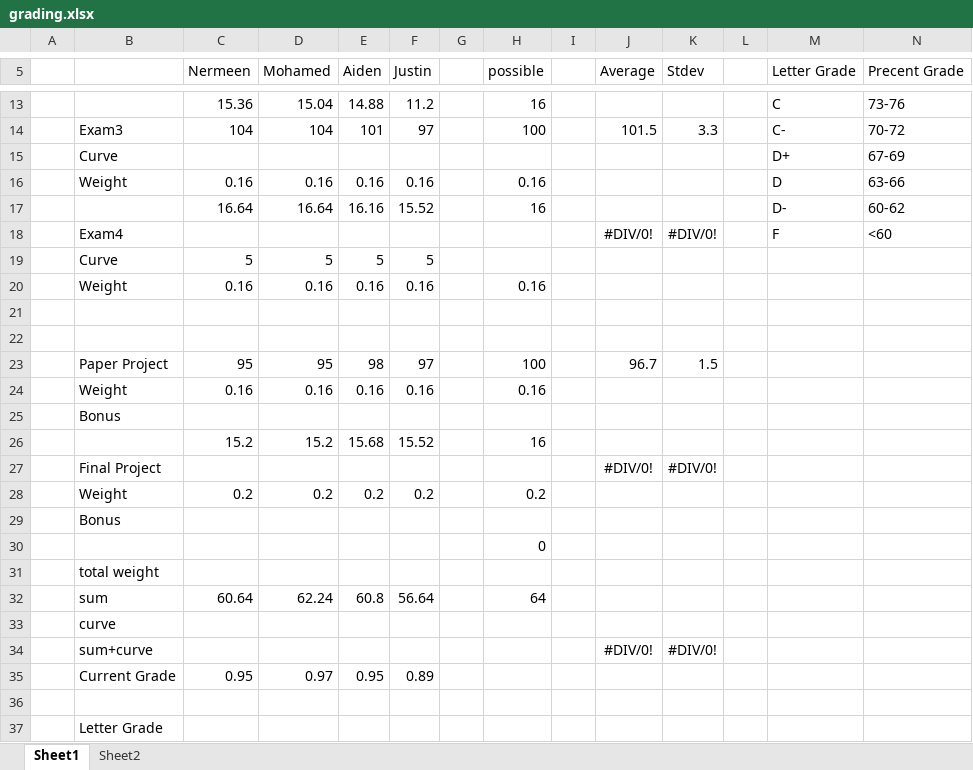
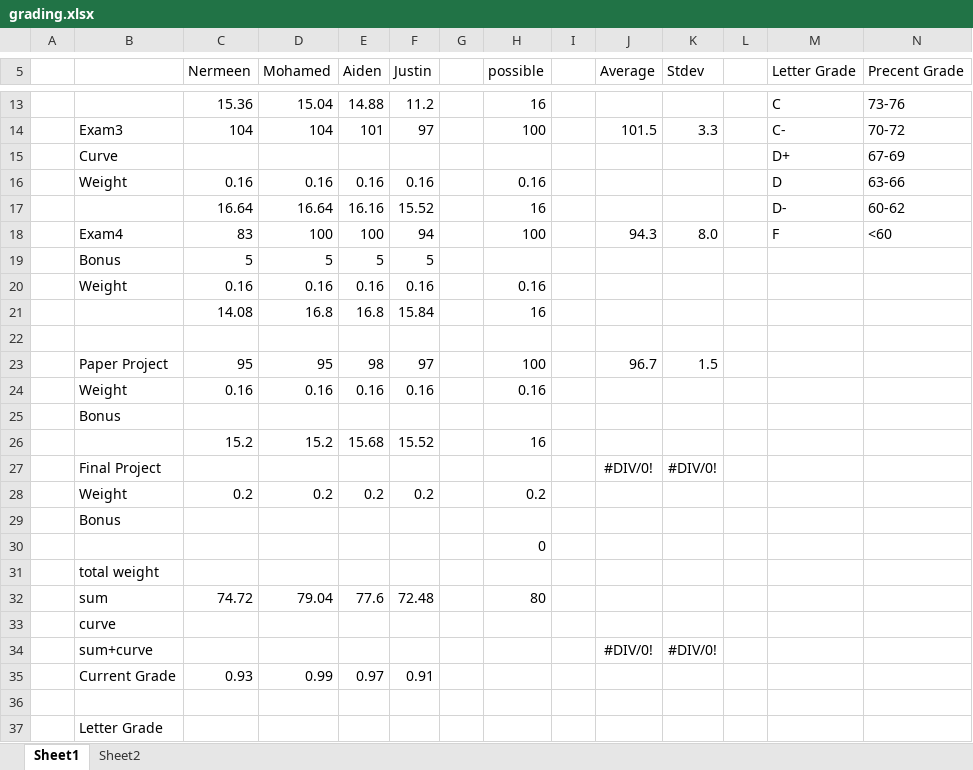
Before and after one commit to benbeeler/TEACHING, an Excel workbook: Nuclear_Fuel_Performance/NE533_Spring2023/grading.xlsx, sheet Sheet1, drawn as a sheet; only a part is shown, gaps mark what is left out; values as stored, in another font and other column widths than the file's, no borders; removed rows and columns are numbered as before the commit, all else as after; the diff names each change by its address in the sheet, - before the commit and + after, or states it on an @@ line.

```diff
--- a/Nuclear_Fuel_Performance/NE533_Spring2023/grading.xlsx (sheet Sheet1)
+++ b/Nuclear_Fuel_Performance/NE533_Spring2023/grading.xlsx (sheet Sheet1)
-row 18:  | Exam4 |  |  |  |  |  |  |  | #DIV/0! | #DIV/0! |  | F | <60
+row 18:  | Exam4 | 83 | 100 | 100 | 94 |  | 100 |  | 94.3 | 8.0 |  | F | <60
-B19: Curve
+B19: Bonus
-row 21: (empty)
+row 21:  |  | 14.08 | 16.8 | 16.8 | 15.84 |  | 16
-row 32:  | sum | 60.64 | 62.24 | 60.8 | 56.64 |  | 64
+row 32:  | sum | 74.72 | 79.04 | 77.6 | 72.48 |  | 80
-row 35:  | Current Grade | 0.95 | 0.97 | 0.95 | 0.89
+row 35:  | Current Grade | 0.93 | 0.99 | 0.97 | 0.91
```
Also changed, not shown: 2 other files.
